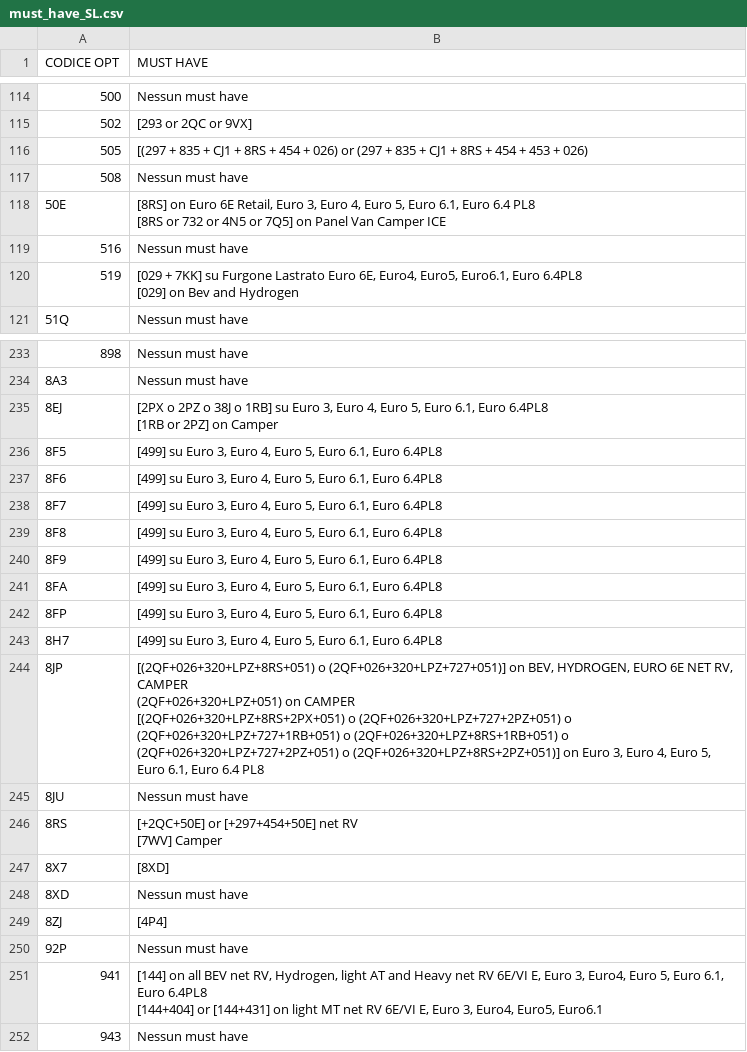
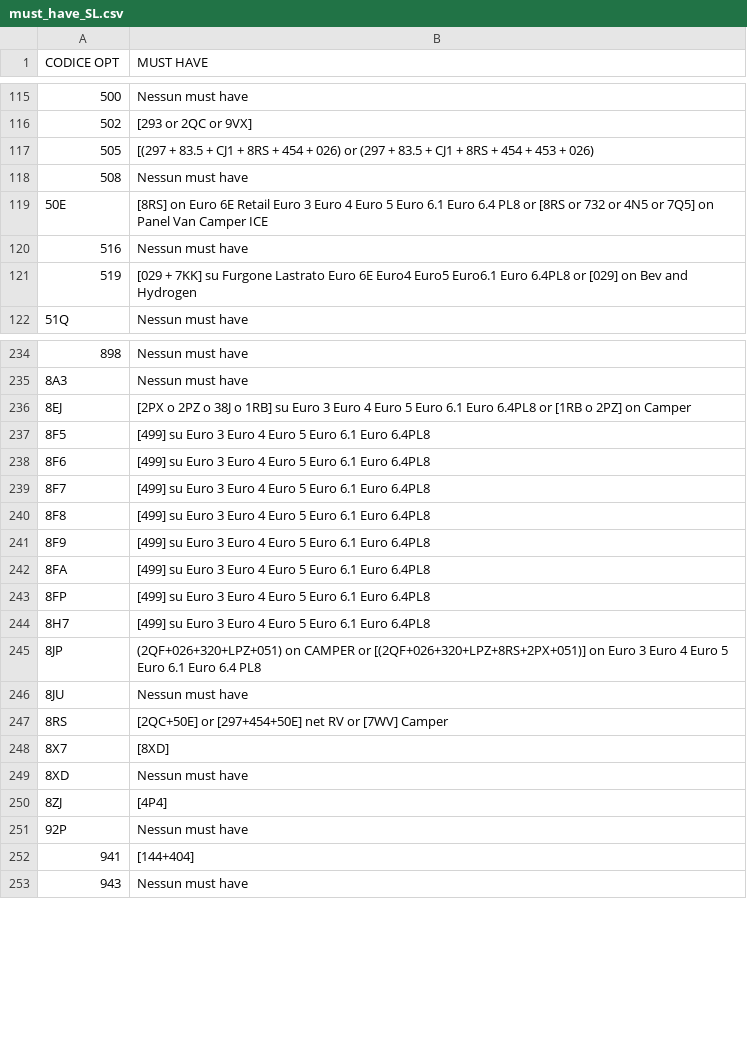
Before and after one commit to KindWoodpecker13/ducato-opt-tracker, a CSV file: must_have_SL.csv, drawn as a sheet; only a part is shown, gaps mark what is left out; addresses are those after the commit; ↵ is a line break in a cell; the diff covers the shown part only; the diff names each change by its address in the sheet, - before the commit and + after, or states it on an @@ line.

Commit message:
Update must_have_SL.csv

```diff
--- a/must_have_SL.csv
+++ b/must_have_SL.csv
-B117 (MUST HAVE): [(297 + 835 + CJ1 + 8RS + 454 + 026) or (297 + 835 + CJ1…
+B117 (MUST HAVE): [(297 + 83.5 + CJ1 + 8RS + 454 + 026) or (297 + 83.5 + CJ1…
-B119 (MUST HAVE): …Euro 6E Retail, Euro 3, Euro 4, Euro 5, Euro 6.1, Euro 6.4 PL8 ↵ [8RS or…
+B119 (MUST HAVE): …Euro 6E Retail Euro 3 Euro 4 Euro 5 Euro 6.1 Euro 6.4 PL8 or [8RS or…
-B121 (MUST HAVE): …Lastrato Euro 6E, Euro4, Euro5, Euro6.1, Euro 6.4PL8 ↵ [029] on…
+B121 (MUST HAVE): …Lastrato Euro 6E Euro4 Euro5 Euro6.1 Euro 6.4PL8 or [029] on…
-B236 (MUST HAVE): …su Euro 3, Euro 4, Euro 5, Euro 6.1, Euro 6.4PL8 ↵ [1RB or 2PZ] on…
+B236 (MUST HAVE): …su Euro 3 Euro 4 Euro 5 Euro 6.1 Euro 6.4PL8 or [1RB o 2PZ] on…
-B237:B244 (MUST HAVE): …su Euro 3, Euro 4, Euro 5, Euro 6.1, Euro 6.4PL8
+B237:B244 (MUST HAVE): …su Euro 3 Euro 4 Euro 5 Euro 6.1 Euro 6.4PL8
-B245 (MUST HAVE): [(2QF+026+320+LPZ+8RS+051) o (2QF+026+320+LPZ+727+051)] on BEV, HYDROGEN, EURO 6E NET RV, CAMPER ↵ (2QF+026+320+LPZ+051) on CAMPER ↵ [(2QF+026+320+LPZ+8RS+2PX+051) o (2QF+026+320+LPZ+727+2PZ+051) o (2QF+026+320+LPZ+727+1RB+051) o (2QF+026+320+LPZ+8RS+1RB+051) o ↵ (2QF+026+320+LPZ+727+2PZ+051) o (2QF+026+320+LPZ+8RS+2PZ+051)] on Euro 3, Euro 4, Euro 5, Euro 6.1, Euro 6.4…
+B245 (MUST HAVE): (2QF+026+320+LPZ+051) on CAMPER or [(2QF+026+320+LPZ+8RS+2PX+051)] on Euro 3 Euro 4 Euro 5 Euro 6.1 Euro 6.4…
-B247 (MUST HAVE): [+2QC+50E] or [+297+454+50E] net RV ↵ [7WV] Camper
+B247 (MUST HAVE): [2QC+50E] or [297+454+50E] net RV or [7WV] Camper
-B252 (MUST HAVE): [144] on all BEV net RV, Hydrogen, light AT and Heavy net RV 6E/VI E, Euro 3, Euro4, Euro 5, Euro 6.1, Euro 6.4PL8 ↵ [144+404] or [144+431] on light MT net RV 6E/VI E, Euro 3, Euro4, Euro5, Euro6.1
+B252 (MUST HAVE): [144+404]
```
Also changed, not shown: 1 added row and 60 edited cells elsewhere in this file.
